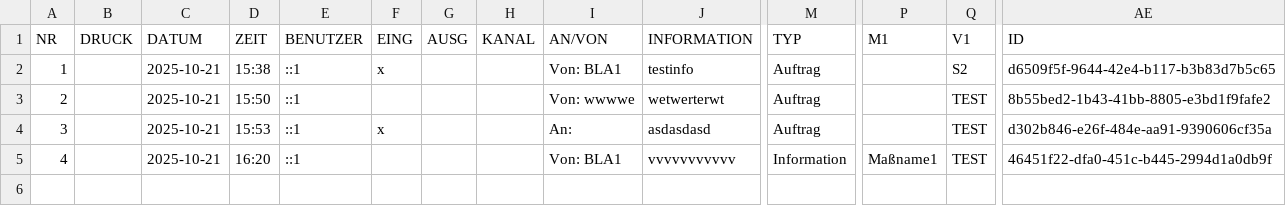
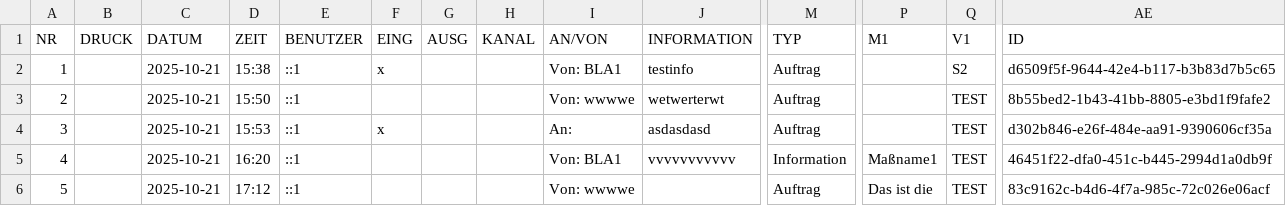
Before and after one commit to IVOBLA/EINFO, a CSV file: server/data/protocol.csv, drawn as a sheet; only a part is shown, gaps mark what is left out; rows hold the shown columns only; the diff names each change by its address in the sheet, - before the commit and + after, or states it on an @@ line.

```diff
--- a/server/data/protocol.csv
+++ b/server/data/protocol.csv
+row 6: 5 |  | 2025-10-21 | 17:12 | ::1 |  |  |  | Von: wwwwe |  | Auftrag | Das ist die | TEST | 83c9162c-b4d6-4f7a-985c-72c026e06acf
```
Also changed, not shown: server/data/Aufg_log_S2.csv, server/data/Aufg_log_TEST.csv, 8 other files.
